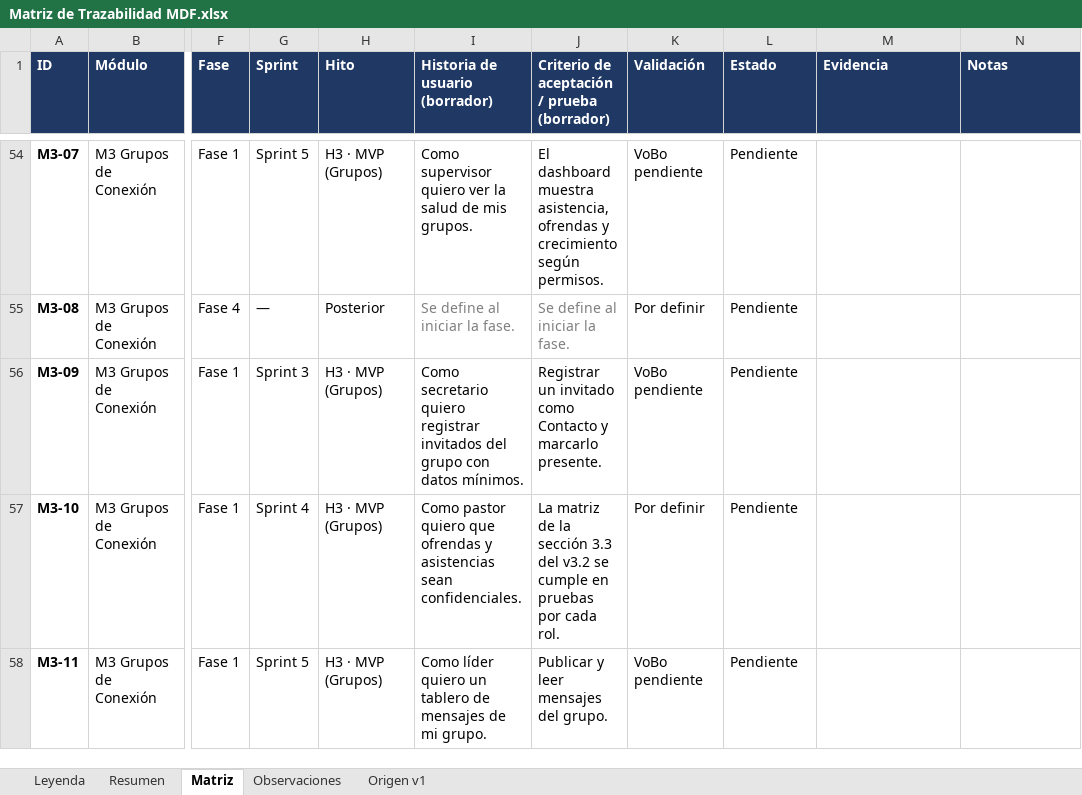
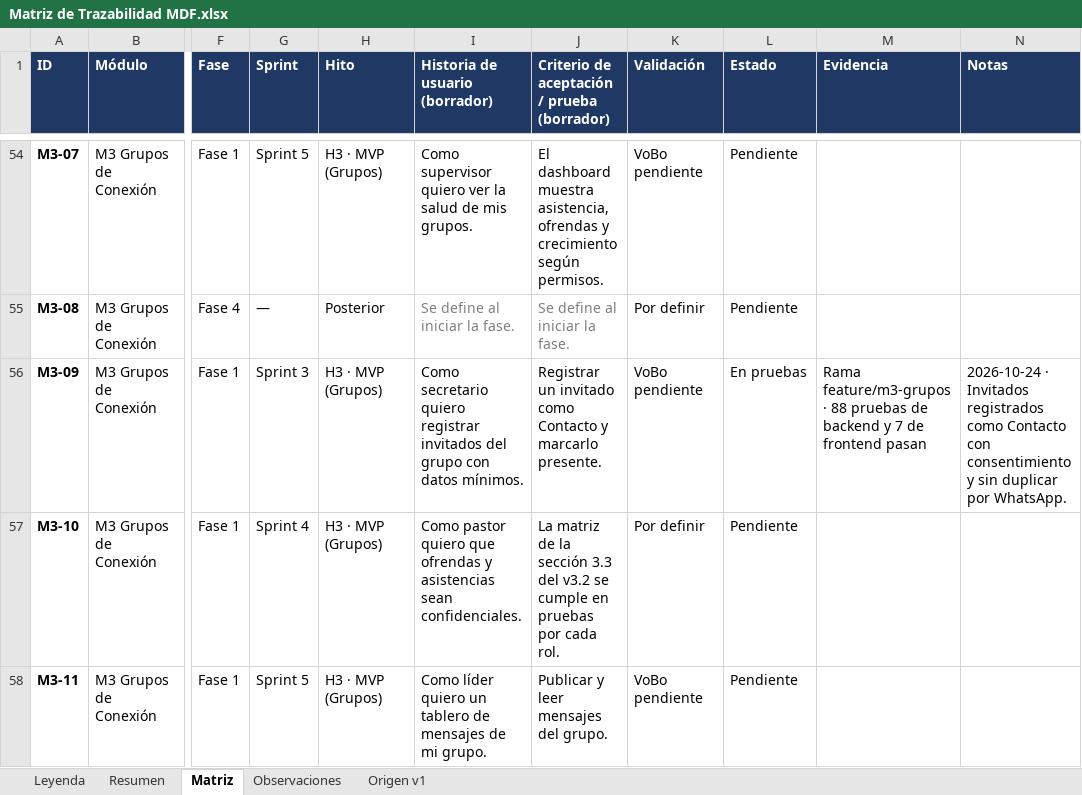
Before and after one commit to c52-mx/mdf360, an Excel workbook: docs/trazabilidad/Matriz de Trazabilidad MDF.xlsx, sheet Matriz, drawn as a sheet; only a part is shown, gaps mark what is left out; values as stored, in another font and other column widths than the file's, no borders; conditional formats not drawn; the diff covers the shown part only; the diff names each change by its address in the sheet, - before the commit and + after, or states it on an @@ line.

```diff
--- a/docs/trazabilidad/Matriz de Trazabilidad MDF.xlsx (sheet Matriz)
+++ b/docs/trazabilidad/Matriz de Trazabilidad MDF.xlsx (sheet Matriz)
-L56 (Estado): Pendiente
+L56 (Estado): En pruebas
-M56 (Evidencia): (empty)
+M56 (Evidencia): Rama feature/m3-grupos · 88 pruebas de backend y 7 de frontend pasan
-N56 (Notas): (empty)
+N56 (Notas): 2026-10-24 · Invitados registrados como Contacto con consentimiento y sin duplicar por WhatsApp.
```
Also changed, not shown: 1 added row and 15 edited cells elsewhere in this sheet, sheet Resumen, 27 other files.
